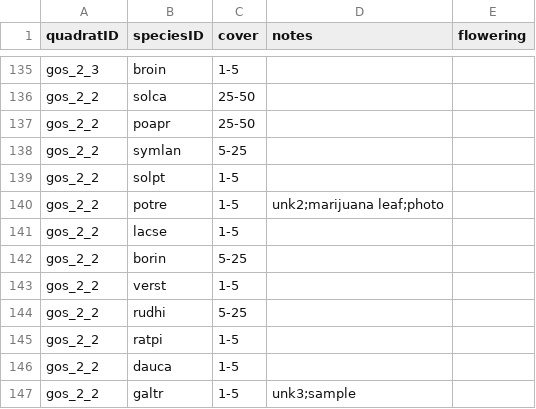
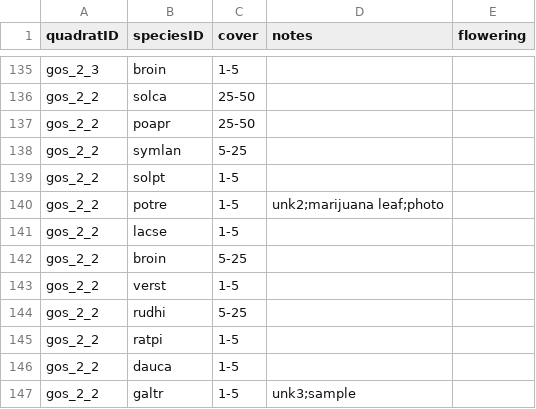
Before and after one commit to lydiaPenglish/STRIPS2veg, a CSV file: data-raw/vegetation/2019/07/21/gos.csv, drawn as a sheet; only a part is shown, gaps mark what is left out.

```diff
--- a/data-raw/vegetation/2019/07/21/gos.csv
+++ b/data-raw/vegetation/2019/07/21/gos.csv
@@ -141,3 +141,3 @@ gos_2_2,potre,1-5,unk2;marijuana leaf;photo,
 gos_2_2,lacse,1-5,,
-gos_2_2,borin,5-25,,
+gos_2_2,broin,5-25,,
 gos_2_2,verst,1-5,,
```
Also changed, not shown: data-raw/species_list.csv, data-raw/vegetation/2019/07/22/rho.csv, 12 other files.
